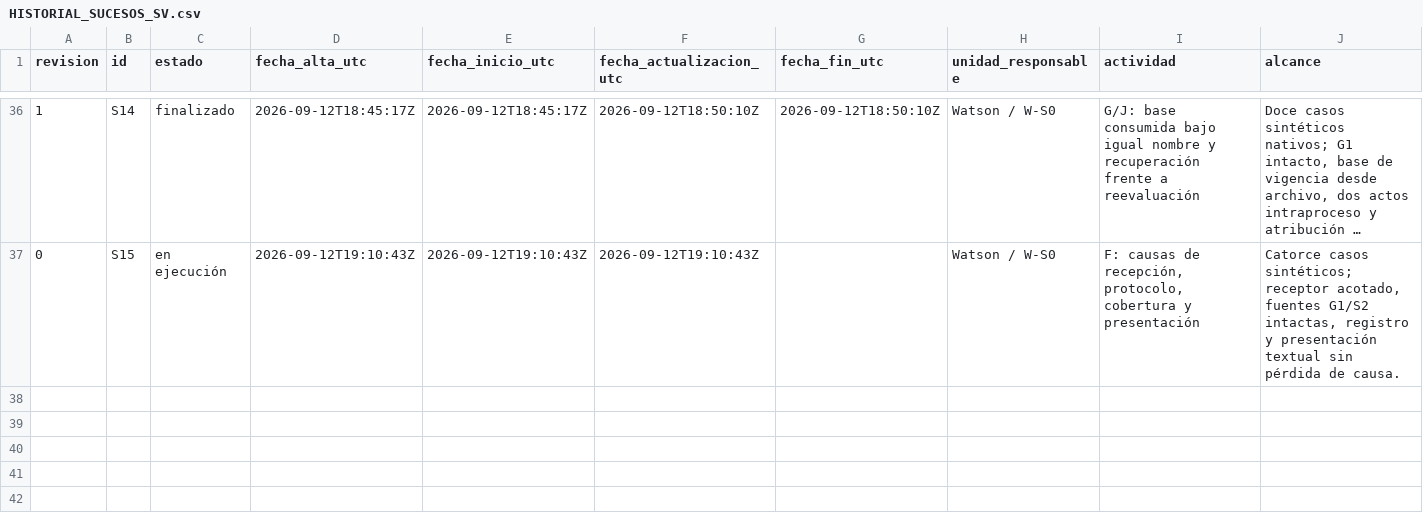
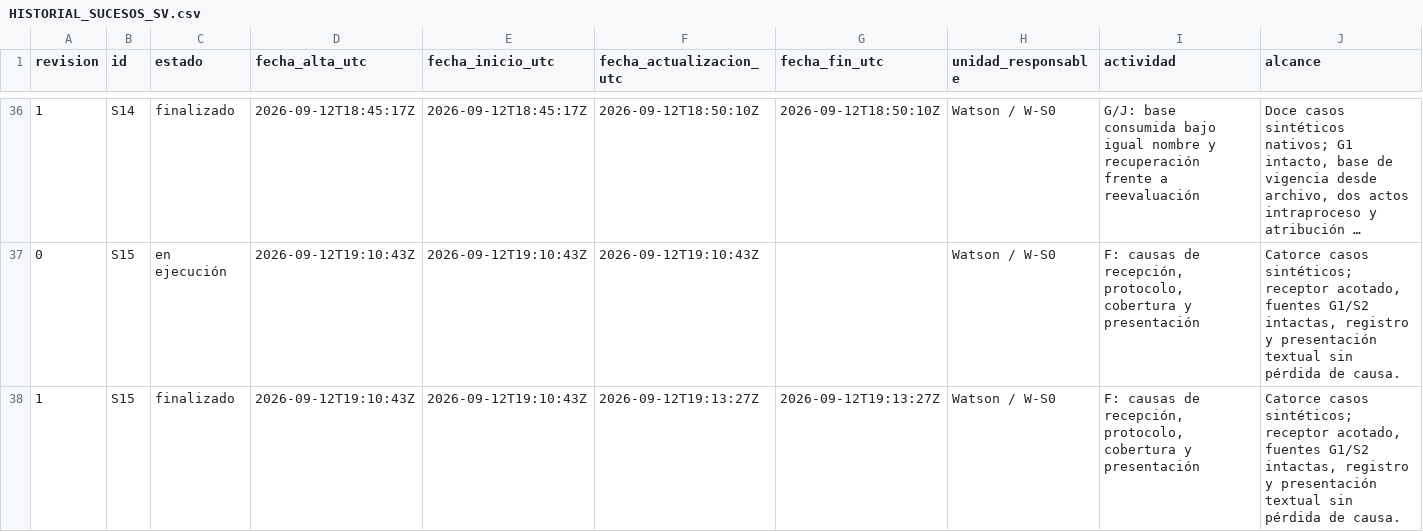
Before and after one commit to juantoniolloretegea/SV-lenguaje-de-computacion, a CSV file: docs/calidad/Inventario-sv/sucesos/HISTORIAL_SUCESOS_SV.csv, drawn as a sheet; only a part is shown, gaps mark what is left out; long unchanged cells end in …; rows hold the shown columns only; the diff names each change by its address in the sheet, - before the commit and + after, or states it on an @@ line.

Commit message:
calidad: documentar causas preservadas de recepción; S15 / RETP-186

```diff
--- a/docs/calidad/Inventario-sv/sucesos/HISTORIAL_SUCESOS_SV.csv
+++ b/docs/calidad/Inventario-sv/sucesos/HISTORIAL_SUCESOS_SV.csv
+row 38: 1 | S15 | finalizado | 2026-09-12T19:10:43Z | 2026-09-12T19:10:43Z | 2026-09-12T19:13:27Z | 2026-09-12T19:13:27Z | Watson / W-S0 | F: causas de recepción, protocolo, cobertura y presentación | Catorce casos sintéticos; receptor acotado, fuentes G1/S2 intactas, registro y presentación textual sin pérdida de causa.
```
Also changed, not shown: docs/calidad/Inventario-sv/sucesos/SUCESOS_SV.csv, docs/calidad/REGISTRO_EVOLUCION_TECNICA_PROYECTO.csv, 21 other files.
